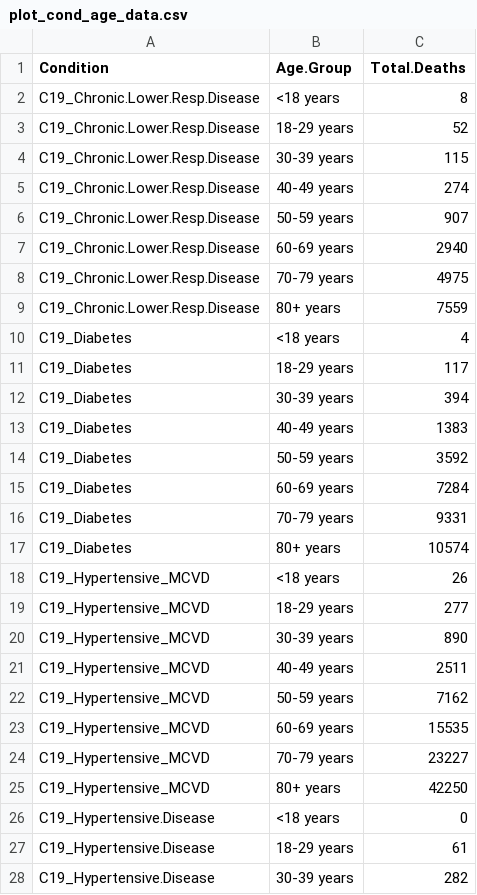
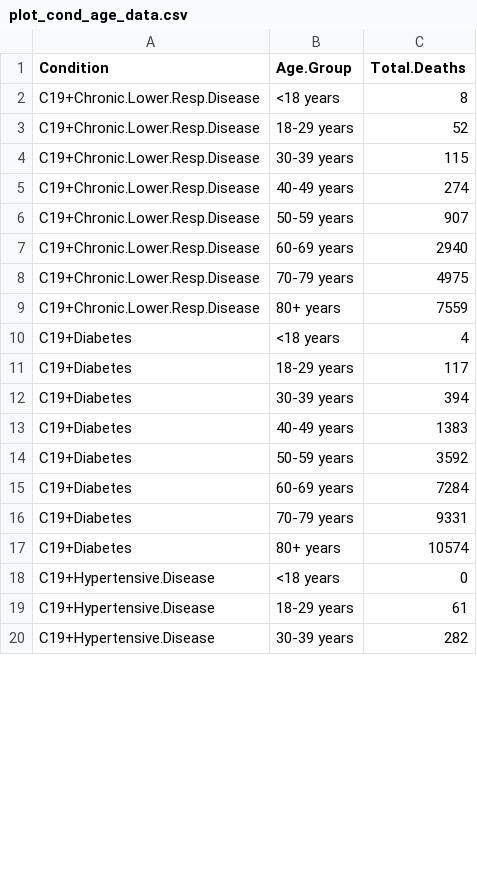
Before and after one commit to hray4/QuarantineQueens, a CSV file: code_plots/eda_ah_diab_conds/plot_cond_age_data.csv, drawn as a sheet; only a part is shown; the diff covers the shown part only.

Commit message:
Added cleaned Diabetes data sets with Data description file and R script used to create clean data sets

```diff
--- a/code_plots/eda_ah_diab_conds/plot_cond_age_data.csv
+++ b/code_plots/eda_ah_diab_conds/plot_cond_age_data.csv
@@ -1,28 +1,20 @@
 Condition,Age.Group,Total.Deaths
-C19_Chronic.Lower.Resp.Disease,<18 years,8
-C19_Chronic.Lower.Resp.Disease,18-29 years,52
-C19_Chronic.Lower.Resp.Disease,30-39 years,115
-C19_Chronic.Lower.Resp.Disease,40-49 years,274
-C19_Chronic.Lower.Resp.Disease,50-59 years,907
-C19_Chronic.Lower.Resp.Disease,60-69 years,2940
-C19_Chronic.Lower.Resp.Disease,70-79 years,4975
-C19_Chronic.Lower.Resp.Disease,80+ years,7559
-C19_Diabetes,<18 years,4
-C19_Diabetes,18-29 years,117
-C19_Diabetes,30-39 years,394
-C19_Diabetes,40-49 years,1383
-C19_Diabetes,50-59 years,3592
-C19_Diabetes,60-69 years,7284
-C19_Diabetes,70-79 years,9331
-C19_Diabetes,80+ years,10574
-C19_Hypertensive_MCVD,<18 years,26
-C19_Hypertensive_MCVD,18-29 years,277
-C19_Hypertensive_MCVD,30-39 years,890
-C19_Hypertensive_MCVD,40-49 years,2511
-C19_Hypertensive_MCVD,50-59 years,7162
-C19_Hypertensive_MCVD,60-69 years,15535
-C19_Hypertensive_MCVD,70-79 years,23227
-C19_Hypertensive_MCVD,80+ years,42250
-C19_Hypertensive.Disease,<18 years,0
-C19_Hypertensive.Disease,18-29 years,61
-C19_Hypertensive.Disease,30-39 years,282
+C19+Chronic.Lower.Resp.Disease,<18 years,8
+C19+Chronic.Lower.Resp.Disease,18-29 years,52
+C19+Chronic.Lower.Resp.Disease,30-39 years,115
+C19+Chronic.Lower.Resp.Disease,40-49 years,274
+C19+Chronic.Lower.Resp.Disease,50-59 years,907
+C19+Chronic.Lower.Resp.Disease,60-69 years,2940
+C19+Chronic.Lower.Resp.Disease,70-79 years,4975
+C19+Chronic.Lower.Resp.Disease,80+ years,7559
+C19+Diabetes,<18 years,4
+C19+Diabetes,18-29 years,117
+C19+Diabetes,30-39 years,394
+C19+Diabetes,40-49 years,1383
+C19+Diabetes,50-59 years,3592
+C19+Diabetes,60-69 years,7284
+C19+Diabetes,70-79 years,9331
+C19+Diabetes,80+ years,10574
+C19+Hypertensive.Disease,<18 years,0
+C19+Hypertensive.Disease,18-29 years,61
+C19+Hypertensive.Disease,30-39 years,282
```
Also changed, not shown: 8 added rows, 16 removed rows and 37 edited cells elsewhere in this file, code_plots/eda_ah_diab_conds/plot_cond_sex_data.csv, 17 other files.
